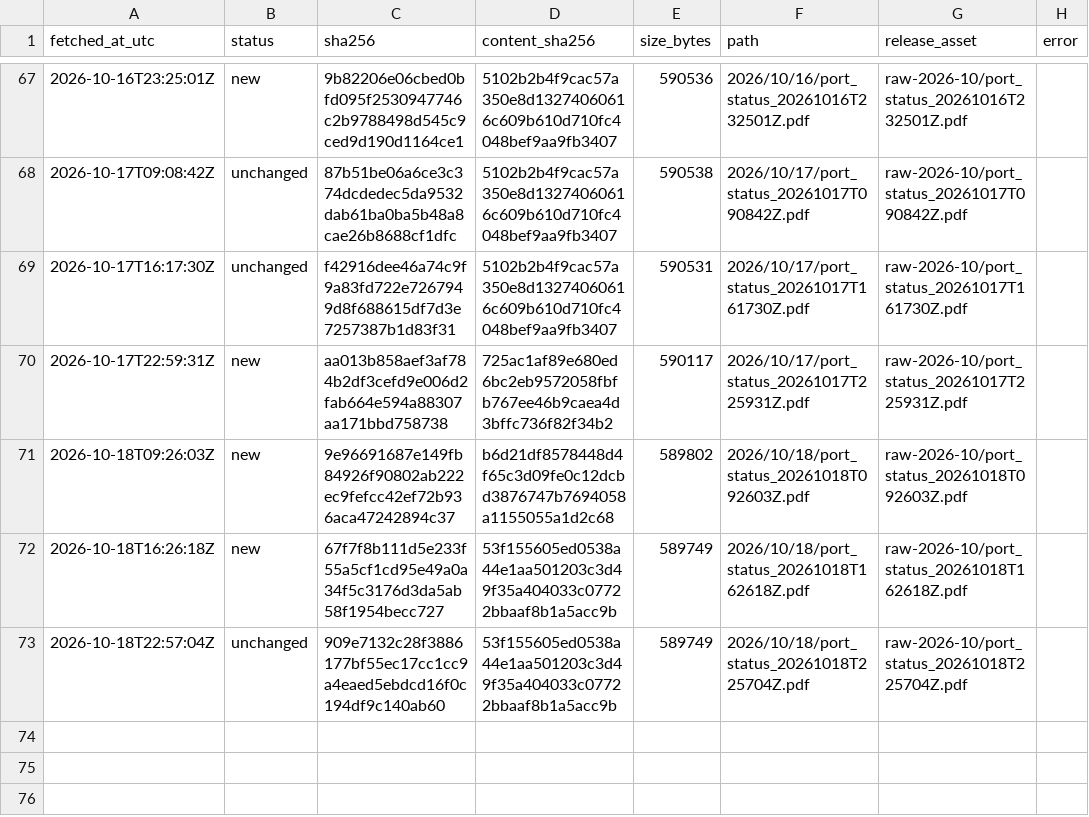
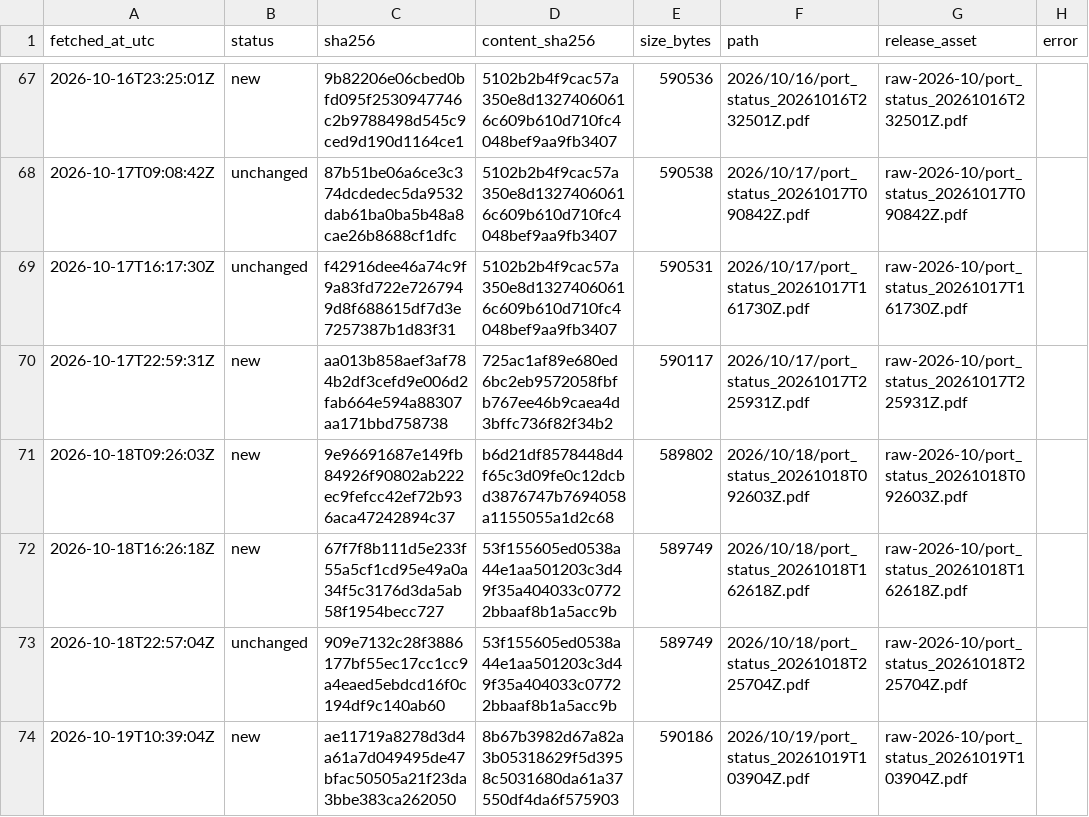
Before and after one commit to abdessamed-britah/djendjen-bellara-twin, a CSV file: data/raw/port_status/_manifest.csv, drawn as a sheet; only a part is shown, gaps mark what is left out; the diff names each change by its address in the sheet, - before the commit and + after, or states it on an @@ line.

```diff
--- a/data/raw/port_status/_manifest.csv
+++ b/data/raw/port_status/_manifest.csv
+row 74: 2026-10-19T10:39:04Z | new | ae11719a8278d3d4a61a7d049495de47bfac50505a21f23da3bbe383ca262050 | 8b67b3982d67a82a3b05318629f5d3958c5031680da61a37550df4da6f575903 | 590186 | 2026/10/19/port_status_20261019T103904Z.pdf | raw-2026-10/port_status_20261019T103904Z.pdf
```
Also changed, not shown: data/clean/observations.csv.
